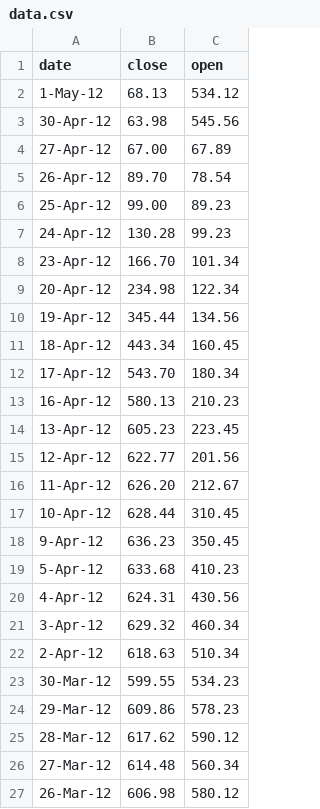
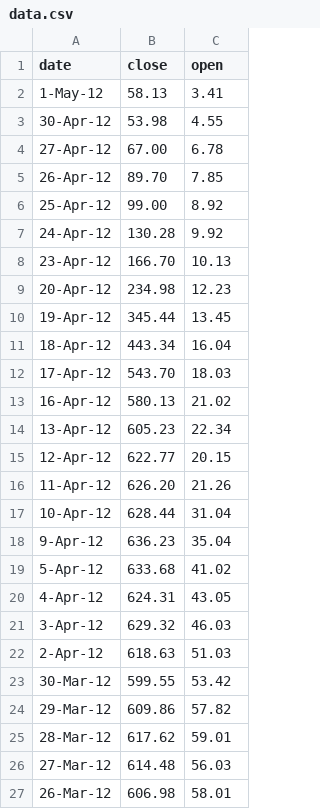
Before and after one commit to maggielee/js--d3-tips-and-tricks, a CSV file: js/013/data.csv, drawn as a sheet.

```diff
--- a/js/013/data.csv
+++ b/js/013/data.csv
@@ -1,27 +1,27 @@
 date,close,open
-1-May-12,68.13,534.12
-30-Apr-12,63.98,545.56
-27-Apr-12,67.00,67.89
-26-Apr-12,89.70,78.54
-25-Apr-12,99.00,89.23
-24-Apr-12,130.28,99.23
-23-Apr-12,166.70,101.34
-20-Apr-12,234.98,122.34
-19-Apr-12,345.44,134.56
-18-Apr-12,443.34,160.45
-17-Apr-12,543.70,180.34
-16-Apr-12,580.13,210.23
-13-Apr-12,605.23,223.45
-12-Apr-12,622.77,201.56
-11-Apr-12,626.20,212.67
-10-Apr-12,628.44,310.45
-9-Apr-12,636.23,350.45
-5-Apr-12,633.68,410.23
-4-Apr-12,624.31,430.56
-3-Apr-12,629.32,460.34
-2-Apr-12,618.63,510.34
-30-Mar-12,599.55,534.23
-29-Mar-12,609.86,578.23
-28-Mar-12,617.62,590.12
-27-Mar-12,614.48,560.34
-26-Mar-12,606.98,580.12
+1-May-12,58.13,3.41
+30-Apr-12,53.98,4.55
+27-Apr-12,67.00,6.78
+26-Apr-12,89.70,7.85
+25-Apr-12,99.00,8.92
+24-Apr-12,130.28,9.92
+23-Apr-12,166.70,10.13
+20-Apr-12,234.98,12.23
+19-Apr-12,345.44,13.45
+18-Apr-12,443.34,16.04
+17-Apr-12,543.70,18.03
+16-Apr-12,580.13,21.02
+13-Apr-12,605.23,22.34
+12-Apr-12,622.77,20.15
+11-Apr-12,626.20,21.26
+10-Apr-12,628.44,31.04
+9-Apr-12,636.23,35.04
+5-Apr-12,633.68,41.02
+4-Apr-12,624.31,43.05
+3-Apr-12,629.32,46.03
+2-Apr-12,618.63,51.03
+30-Mar-12,599.55,53.42
+29-Mar-12,609.86,57.82
+28-Mar-12,617.62,59.01
+27-Mar-12,614.48,56.03
+26-Mar-12,606.98,58.01
```
Also changed, not shown: 2 other files.
